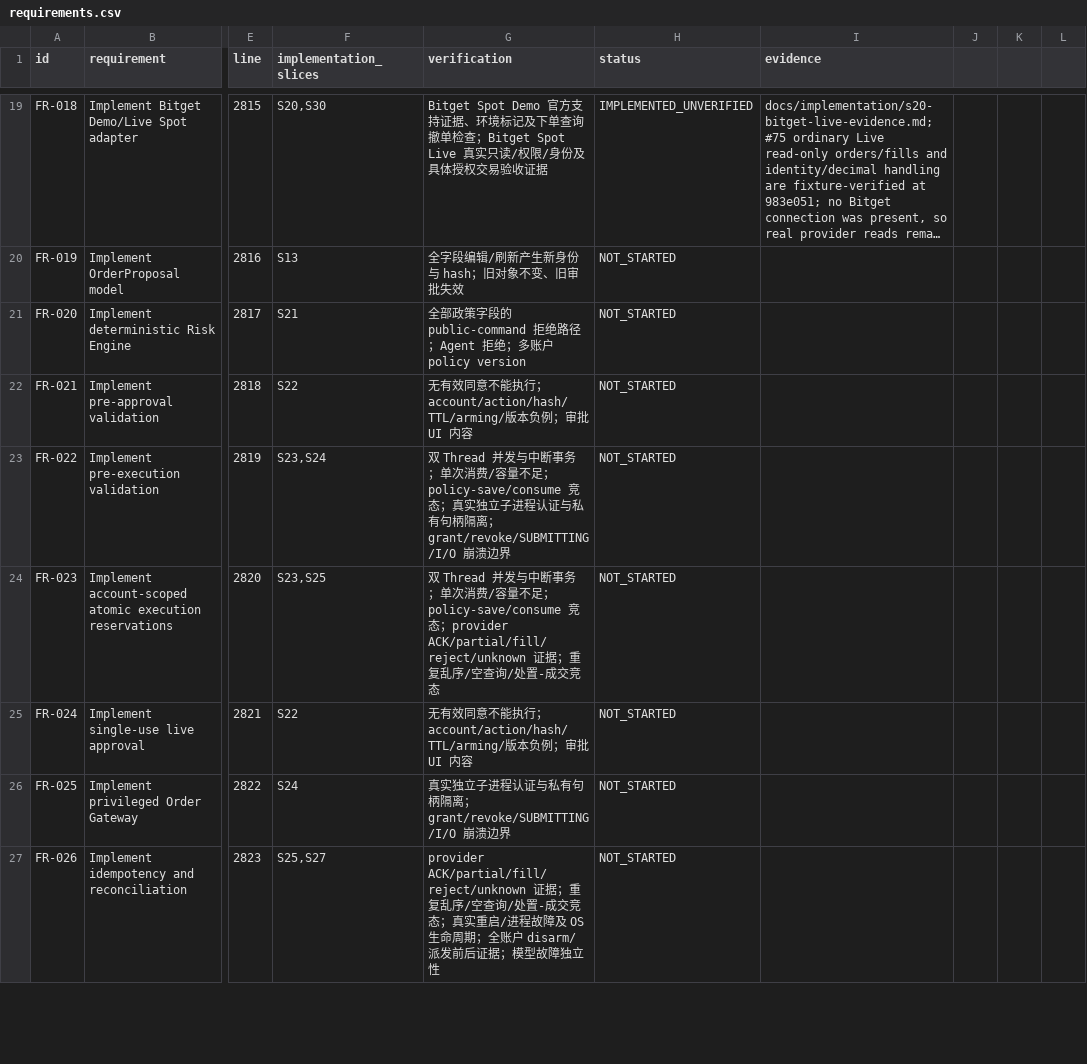
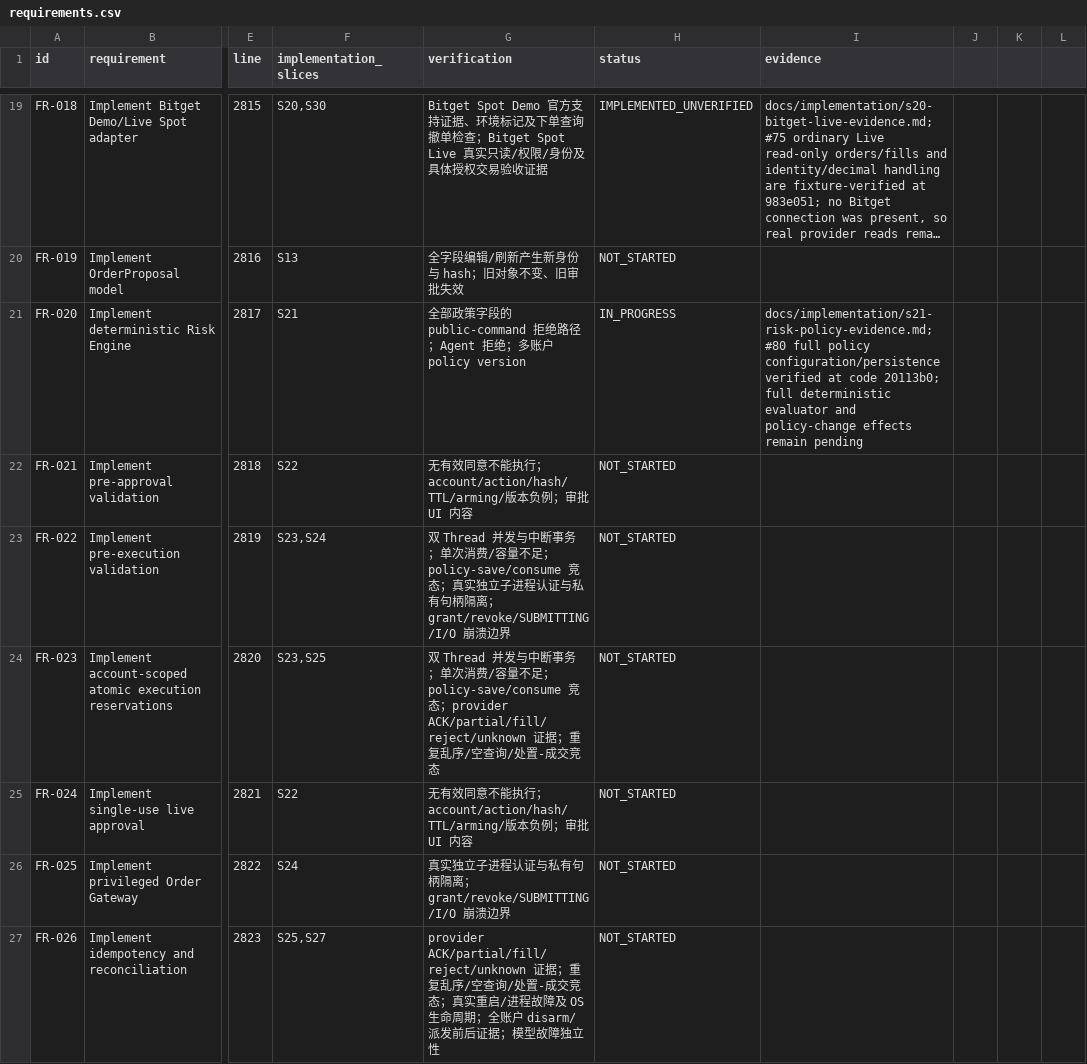
Before and after one commit to kaiqiangh/tradex, a CSV file: docs/implementation/requirements.csv, drawn as a sheet; only a part is shown, gaps mark what is left out; long unchanged cells end in …; the diff names each change by its address in the sheet, - before the commit and + after, or states it on an @@ line.

Commit message:
docs(risk): record S21 policy verification

```diff
--- a/docs/implementation/requirements.csv
+++ b/docs/implementation/requirements.csv
-H21 (status): NOT_STARTED
+H21 (status): IN_PROGRESS
-I21 (evidence): (empty)
+I21 (evidence): docs/implementation/s21-risk-policy-evidence.md; #80 full policy configuration/persistence verified at code 20113b0; full deterministic evaluator and policy-change effects remain pending
```
Also changed, not shown: docs/implementation/surfaces.csv, 2 other files.
